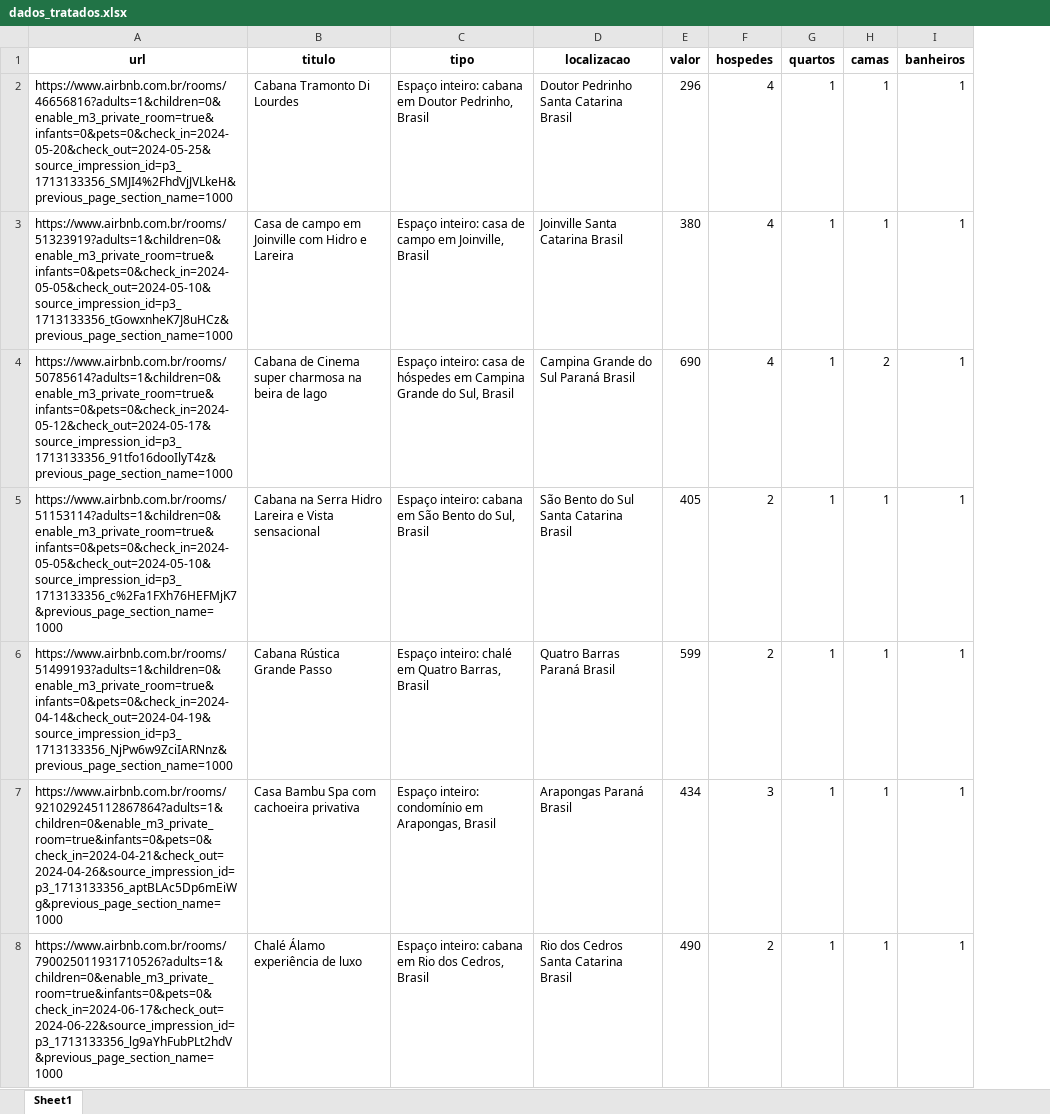
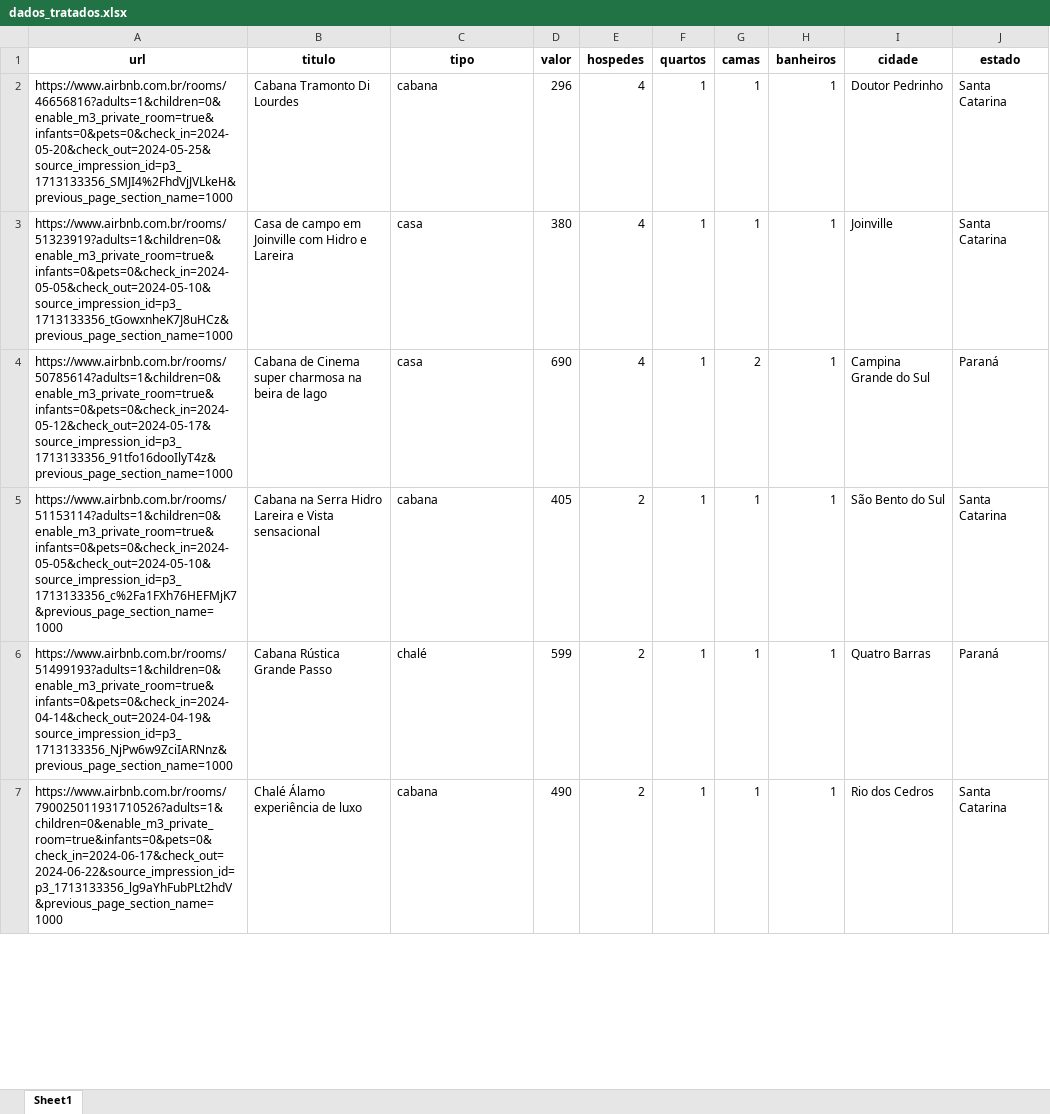
Before and after one commit to LucasLMartins/Airbnb-Rent-Predict, an Excel workbook: dados_tratados.xlsx, sheet Sheet1, drawn as a sheet; only a part is shown; values as stored, in another font and other column widths than the file's, no borders; removed rows and columns are numbered as before the commit, all else as after; the diff covers the shown part only; the diff names each change by its address in the sheet, - before the commit and + after, or states it on an @@ line.

Commit message:
better data processing

```diff
--- a/dados_tratados.xlsx (sheet Sheet1)
+++ b/dados_tratados.xlsx (sheet Sheet1)
-column D (localizacao), rows 2-6: Doutor Pedrinho Santa Catarina Brasil | Joinville Santa Catarina Brasil | Campina Grande do Sul Paraná Brasil | São Bento do Sul Santa Catarina Brasil | Quatro Barras Paraná Brasil; row 8: Rio dos Cedros Santa Catarina Brasil
+column I (cidade), rows 2-7: Doutor Pedrinho | Joinville | Campina Grande do Sul | São Bento do Sul | Quatro Barras | Rio dos Cedros
+column J (estado), rows 2-7: Santa Catarina | Santa Catarina | Paraná | Santa Catarina | Paraná | Santa Catarina
-C2 (tipo): Espaço inteiro: cabana em Doutor Pedrinho, Brasil
+C2 (tipo): cabana
-C3 (tipo): Espaço inteiro: casa de campo em Joinville, Brasil
+C3 (tipo): casa
-C4 (tipo): Espaço inteiro: casa de hóspedes em Campina Grande do Sul, Brasil
+C4 (tipo): casa
-C5 (tipo): Espaço inteiro: cabana em São Bento do Sul, Brasil
+C5 (tipo): cabana
-C6 (tipo): Espaço inteiro: chalé em Quatro Barras, Brasil
+C6 (tipo): chalé
-row 7: https://www.airbnb.com.br/rooms/921029245112867864?adults=1&children=0&enable_m3_private_room=true&infants=0&pets=0&check_in=2024-04-21&check_out=2024-04-26&source_impression_id=p3_1713133356_aptBLAc5Dp6mEiWg&previous_page_section_name=1000 | Casa Bambu Spa com cachoeira privativa | Espaço inteiro: condomínio em Arapongas, Brasil | Arapongas Paraná Brasil | 434 | 3 | 1 | 1 | 1
-C7 (tipo): Espaço inteiro: cabana em Rio dos Cedros, Brasil
+C7 (tipo): cabana
```
Also changed, not shown: 8 removed rows and 85 edited cells elsewhere in this sheet, 1 other file.
